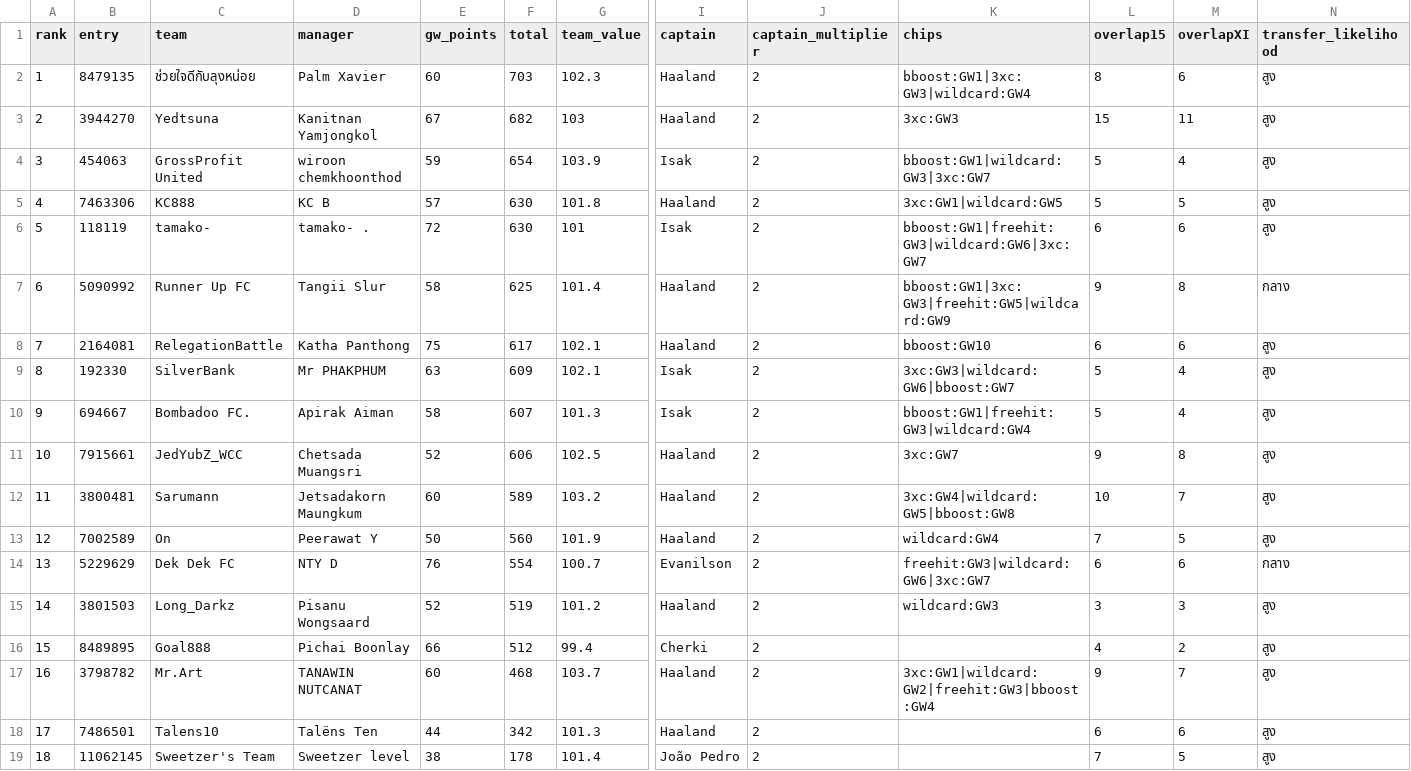
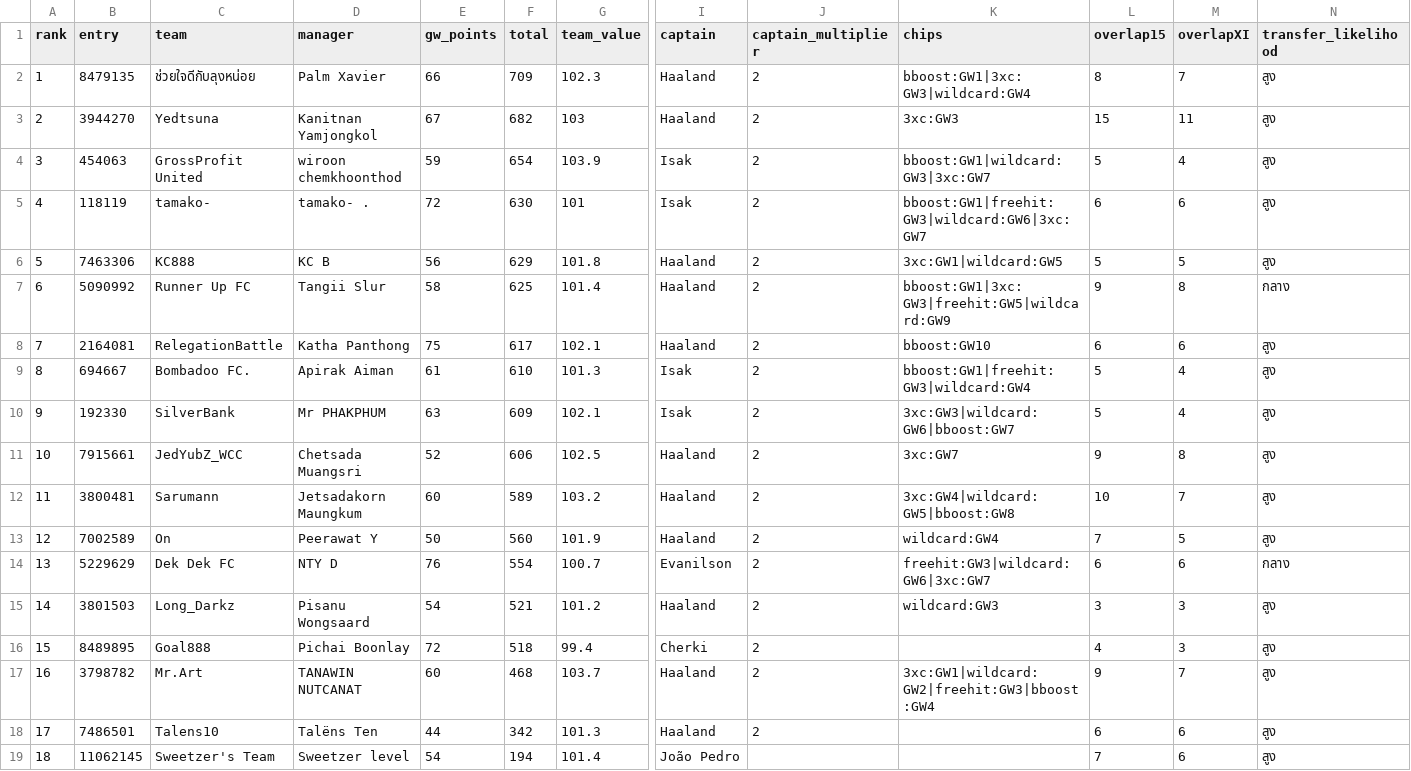
Before and after one commit to kanitnany-cloud/GPTxMe, a CSV file: mini-league/team-summary-gw10.csv, drawn as a sheet; only a part is shown, gaps mark what is left out; removed rows and columns are numbered as before the commit, all else as after; rows hold the shown columns only; the diff names each change by its address in the sheet, - before the commit and + after, or states it on an @@ line.

```diff
--- a/mini-league/team-summary-gw10.csv
+++ b/mini-league/team-summary-gw10.csv
-E2 (gw_points): 60
+E2 (gw_points): 66
-F2 (total): 703
+F2 (total): 709
-M2 (overlapXI): 6
+M2 (overlapXI): 7
-row 5: 4 | 7463306 | KC888 | KC B | 57 | 630 | 101.8 | Haaland | 2 | 3xc:GW1|wildcard:GW5 | 5 | 5 | สูง
@@ column A (rank) renumbered between rows 5 and 10 @@
+row 6: 5 | 7463306 | KC888 | KC B | 56 | 629 | 101.8 | Haaland | 2 | 3xc:GW1|wildcard:GW5 | 5 | 5 | สูง
+row 9: 8 | 694667 | Bombadoo FC. | Apirak Aiman | 61 | 610 | 101.3 | Isak | 2 | bboost:GW1|freehit:GW3|wildcard:GW4 | 5 | 4 | สูง
-row 10: 9 | 694667 | Bombadoo FC. | Apirak Aiman | 58 | 607 | 101.3 | Isak | 2 | bboost:GW1|freehit:GW3|wildcard:GW4 | 5 | 4 | สูง
-E15 (gw_points): 52
+E15 (gw_points): 54
-F15 (total): 519
+F15 (total): 521
-E16 (gw_points): 66
+E16 (gw_points): 72
-F16 (total): 512
+F16 (total): 518
-M16 (overlapXI): 2
+M16 (overlapXI): 3
-E19 (gw_points): 38
+E19 (gw_points): 54
-F19 (total): 178
+F19 (total): 194
-J19 (captain_multiplier): 2
+J19 (captain_multiplier): (empty)
-M19 (overlapXI): 5
+M19 (overlapXI): 6
```
Also changed, not shown: mini-league/player-template-gw10.csv, 3 other files.
